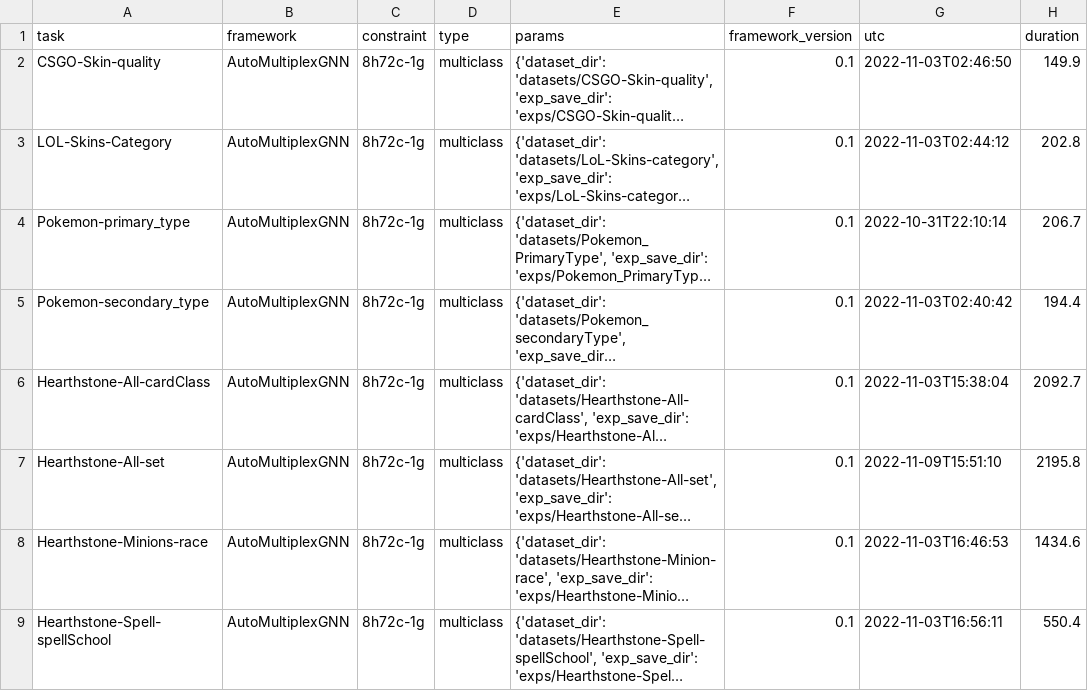
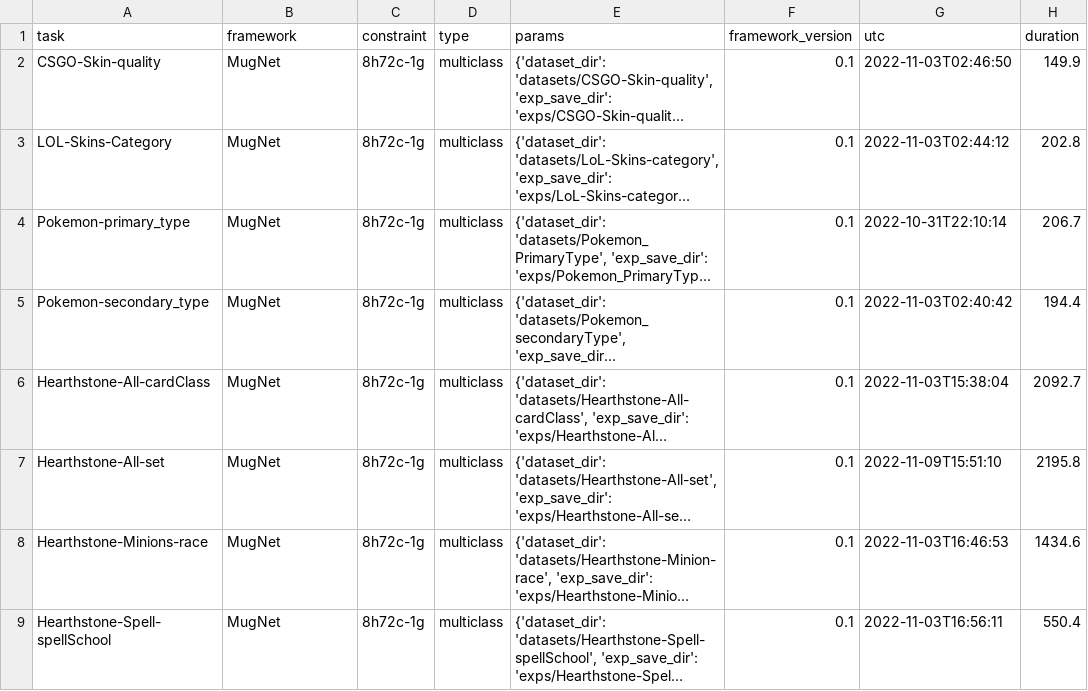
Before and after one commit to lujiaying/MUG-Bench, a CSV file: exp_results/Multiplex-GAT_results.csv, drawn as a sheet; only a part is shown; long unchanged cells end in …; the diff names each change by its address in the sheet, - before the commit and + after, or states it on an @@ line.

```diff
--- a/exp_results/Multiplex-GAT_results.csv
+++ b/exp_results/Multiplex-GAT_results.csv
-B2:B9 (framework): AutoMultiplexGNN
+B2:B9 (framework): MugNet
```
Also changed, not shown: exp_results/AutoGluon-tab-MM_results.csv, exp_results/Electra_results.csv, 6 other files.
